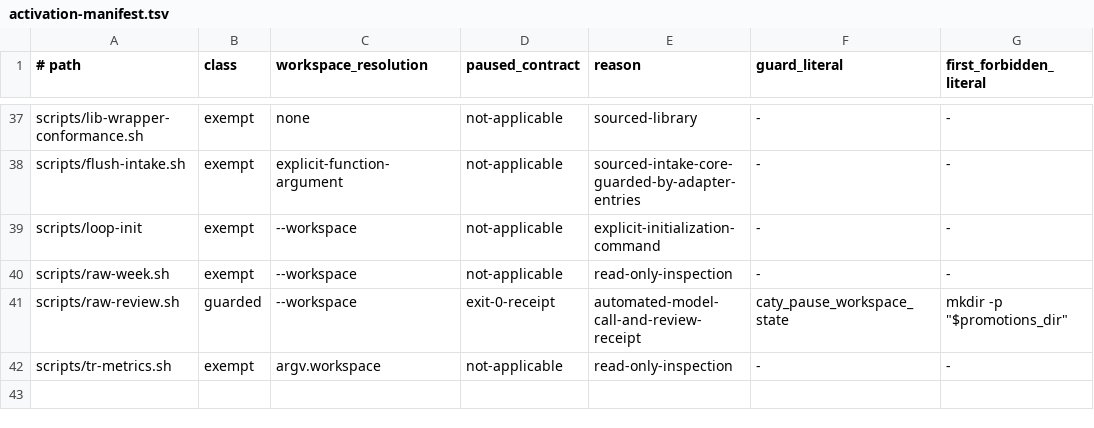
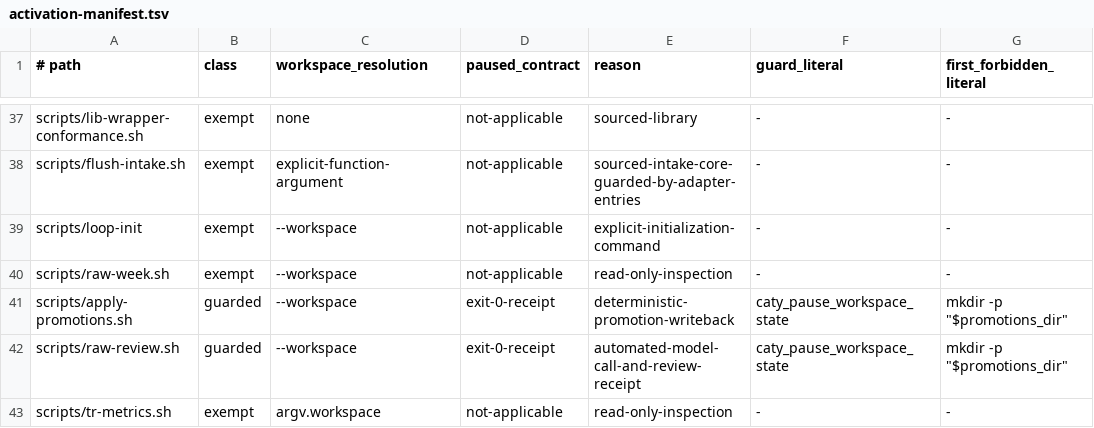
Before and after one commit to caty-ai/caty-agent-harness, a TSV file: scripts/activation-manifest.tsv, drawn as a sheet; only a part is shown, gaps mark what is left out; the diff names each change by its address in the sheet, - before the commit and + after, or states it on an @@ line.

```diff
--- a/scripts/activation-manifest.tsv
+++ b/scripts/activation-manifest.tsv
+row 41: scripts/apply-promotions.sh | guarded | --workspace | exit-0-receipt | deterministic-promotion-writeback | caty_pause_workspace_state | mkdir -p "$promotions_dir"
```
Also changed, not shown: 6 other files.
